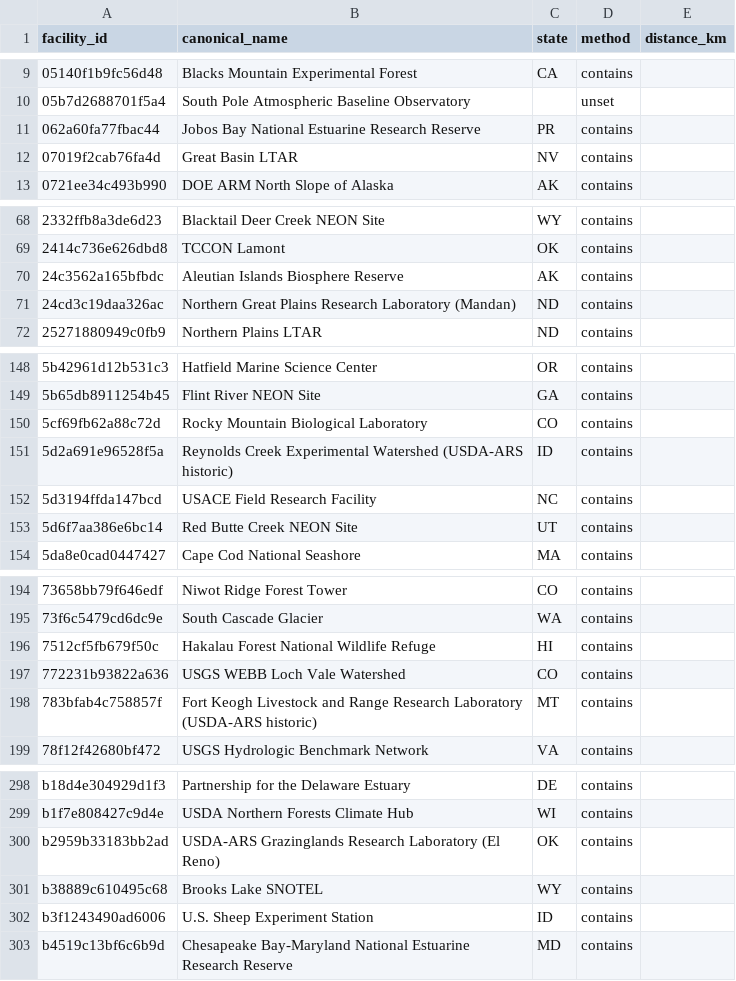
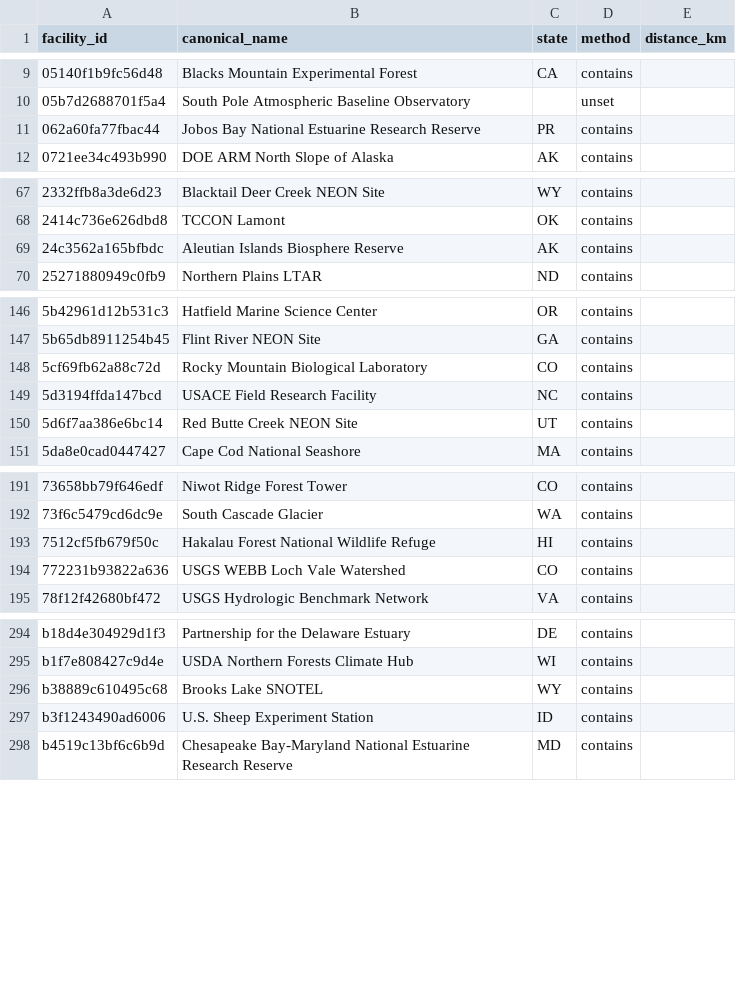
Before and after one commit to tyson-swetnam/lto, a CSV file: data/seed/facility_state.csv, drawn as a sheet; only a part is shown, gaps mark what is left out; the diff covers the shown part only.

```diff
--- a/data/seed/facility_state.csv
+++ b/data/seed/facility_state.csv
@@ -11,3 +11,2 @@ facility_id,canonical_name,state,method,distance_km
 062a60fa77fbac44,Jobos Bay National Estuarine Research Reserve,PR,contains,
-07019f2cab76fa4d,Great Basin LTAR,NV,contains,
 0721ee34c493b990,DOE ARM North Slope of Alaska,AK,contains,
@@ -70,3 +69,2 @@ facility_id,canonical_name,state,method,distance_km
 24c3562a165bfbdc,Aleutian Islands Biosphere Reserve,AK,contains,
-24cd3c19daa326ac,Northern Great Plains Research Laboratory (Mandan),ND,contains,
 25271880949c0fb9,Northern Plains LTAR,ND,contains,
@@ -150,3 +148,2 @@ facility_id,canonical_name,state,method,distance_km
 5cf69fb62a88c72d,Rocky Mountain Biological Laboratory,CO,contains,
-5d2a691e96528f5a,Reynolds Creek Experimental Watershed (USDA-ARS historic),ID,contains,
 5d3194ffda147bcd,USACE Field Research Facility,NC,contains,
@@ -197,3 +194,2 @@ facility_id,canonical_name,state,method,distance_km
 772231b93822a636,USGS WEBB Loch Vale Watershed,CO,contains,
-783bfab4c758857f,Fort Keogh Livestock and Range Research Laboratory (USDA-ARS historic),MT,contains,
 78f12f42680bf472,USGS Hydrologic Benchmark Network,VA,contains,
@@ -299,3 +295,2 @@ b18d4e304929d1f3,Partnership for the Delaware Estuary,DE,contains,
 b1f7e808427c9d4e,USDA Northern Forests Climate Hub,WI,contains,
-b2959b33183bb2ad,USDA-ARS Grazinglands Research Laboratory (El Reno),OK,contains,
 b38889c610495c68,Brooks Lake SNOTEL,WY,contains,
```
Also changed, not shown: 1 removed row elsewhere in this file, data/seed/people_merge_log.csv, data/seed/people_merge_seed.csv, 51 other files.
